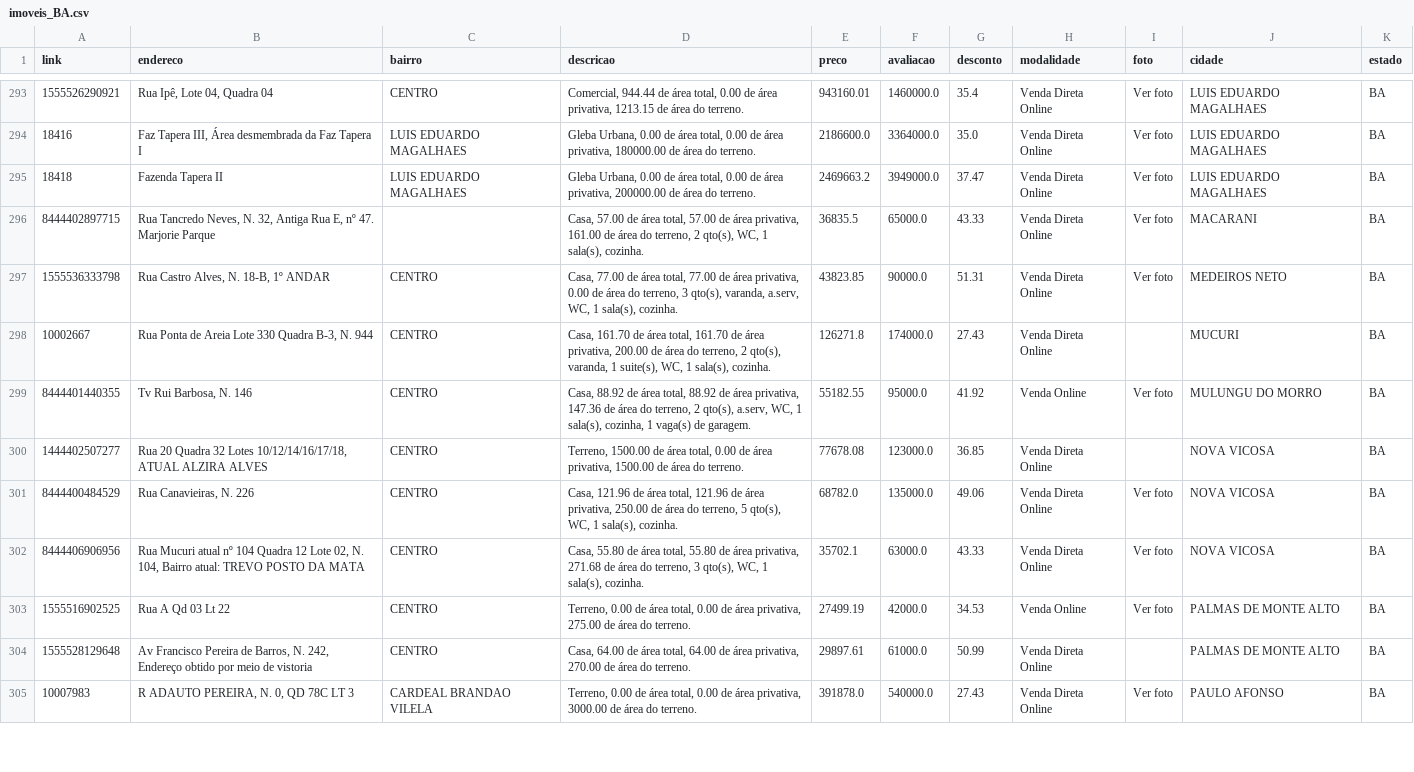
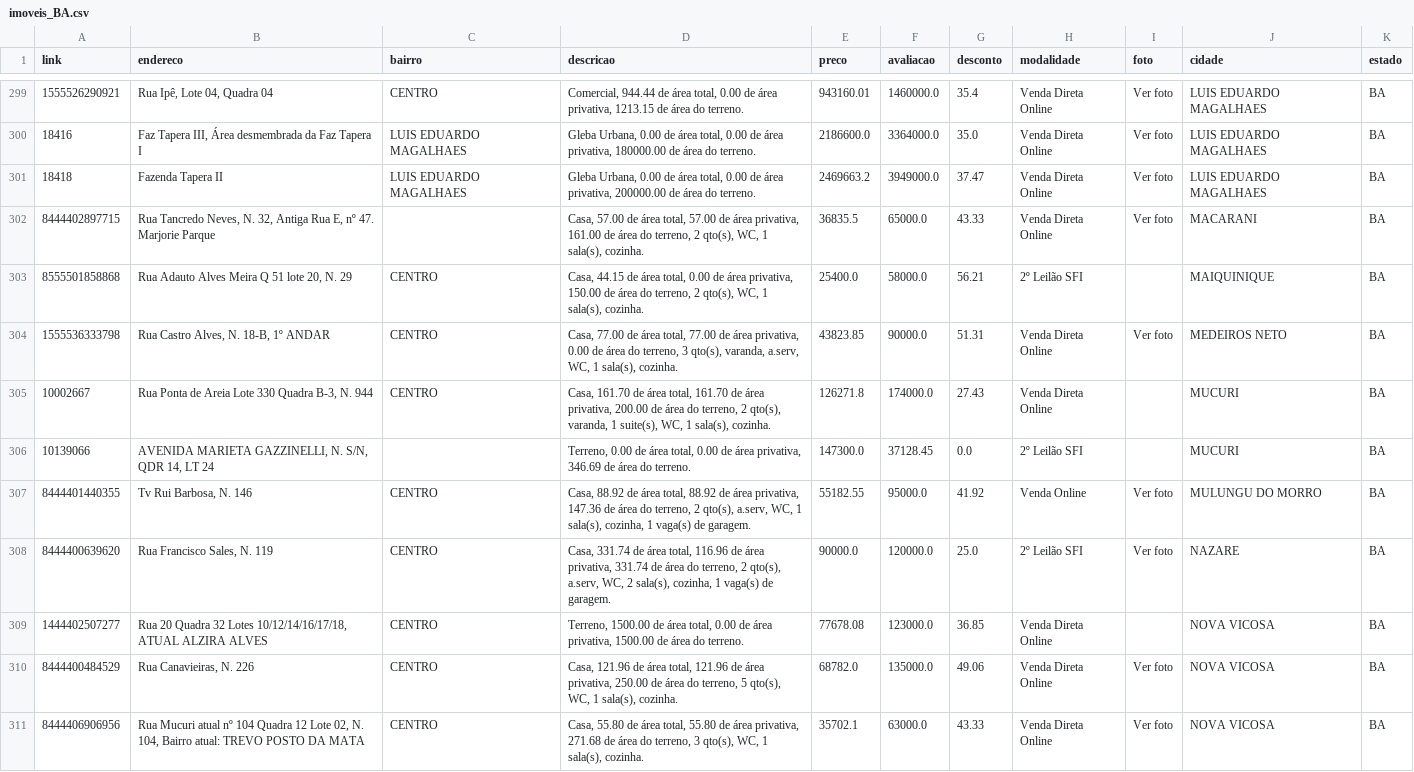
Before and after one commit to franklinbaldo/caixaaberta, a CSV file: data/imoveis_BA.csv, drawn as a sheet; only a part is shown, gaps mark what is left out; the shorter side is filled out with more unchanged rows; the diff covers the shown part only.

```diff
--- a/data/imoveis_BA.csv
+++ b/data/imoveis_BA.csv
@@ -296,5 +302,8 @@ link,endereco,bairro,descricao,preco,avaliacao,desconto,modalidade,foto,cidade,e
 8444402897715,"Rua Tancredo Neves, N. 32, Antiga Rua E, nº 47. Marjorie Parque",,"Casa, 57.00 de área total, 57.00 de área privativa, 161.00 de área do terreno, 2 qto(s), WC, 1 sala(s), cozinha.",36835.5,65000.0,43.33,Venda Direta Online,Ver foto,MACARANI,BA
+8555501858868,"Rua Adauto Alves Meira Q 51 lote 20, N. 29",CENTRO,"Casa, 44.15 de área total, 0.00 de área privativa, 150.00 de área do terreno, 2 qto(s), WC, 1 sala(s), cozinha.",25400.0,58000.0,56.21,2º Leilão SFI,,MAIQUINIQUE,BA
 1555536333798,"Rua Castro Alves, N. 18-B, 1º ANDAR",CENTRO,"Casa, 77.00 de área total, 77.00 de área privativa, 0.00 de área do terreno, 3 qto(s), varanda, a.serv, WC, 1 sala(s), cozinha.",43823.85,90000.0,51.31,Venda Direta Online,Ver foto,MEDEIROS NETO,BA
 10002667,"Rua Ponta de Areia Lote 330 Quadra B-3, N. 944",CENTRO,"Casa, 161.70 de área total, 161.70 de área privativa, 200.00 de área do terreno, 2 qto(s), varanda, 1 suite(s), WC, 1 sala(s), cozinha.",126271.8,174000.0,27.43,Venda Direta Online,,MUCURI,BA
+10139066,"AVENIDA MARIETA GAZZINELLI, N. S/N, QDR 14, LT 24",,"Terreno, 0.00 de área total, 0.00 de área privativa, 346.69 de área do terreno.",147300.0,37128.45,0.0,2º Leilão SFI,,MUCURI,BA
 8444401440355,"Tv Rui Barbosa, N. 146",CENTRO,"Casa, 88.92 de área total, 88.92 de área privativa, 147.36 de área do terreno, 2 qto(s), a.serv, WC, 1 sala(s), cozinha, 1 vaga(s) de garagem.",55182.55,95000.0,41.92,Venda Online,Ver foto,MULUNGU DO MORRO,BA
+8444400639620,"Rua Francisco Sales, N. 119",CENTRO,"Casa, 331.74 de área total, 116.96 de área privativa, 331.74 de área do terreno, 2 qto(s), a.serv, WC, 2 sala(s), cozinha, 1 vaga(s) de garagem.",90000.0,120000.0,25.0,2º Leilão SFI,Ver foto,NAZARE,BA
 1444402507277,"Rua 20 Quadra 32 Lotes 10/12/14/16/17/18, ATUAL ALZIRA ALVES",CENTRO,"Terreno, 1500.00 de área total, 0.00 de área privativa, 1500.00 de área do terreno.",77678.08,123000.0,36.85,Venda Direta Online,,NOVA VICOSA,BA
```
Also changed, not shown: 14 added rows, 1 removed row and 2 edited cells elsewhere in this file, data/imoveis_GO.csv, data/imoveis_PA.csv, 21 other files.
